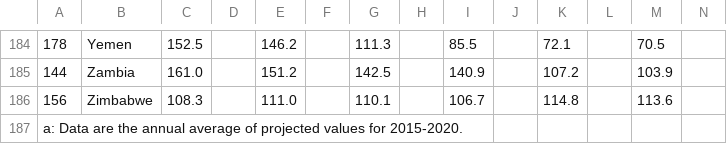
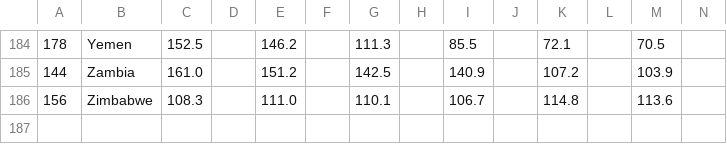
Before and after one commit to awybin/Teste, a CSV file: Adolescent birth rate (births per 1,000 women ages 15-19).csv, drawn as a sheet; only a part is shown, gaps mark what is left out; rows hold the shown columns only; the diff names each change by its address in the sheet, - before the commit and + after, or states it on an @@ line.

Commit message:
Update Adolescent birth rate (births per 1,000 women ages 15-19).csv

```diff
--- a/Adolescent birth rate (births per 1,000 women ages 15-19).csv
+++ b/Adolescent birth rate (births per 1,000 women ages 15-19).csv
-row 187: a: Data are the annual average of projected values for 2015-2020.
```
